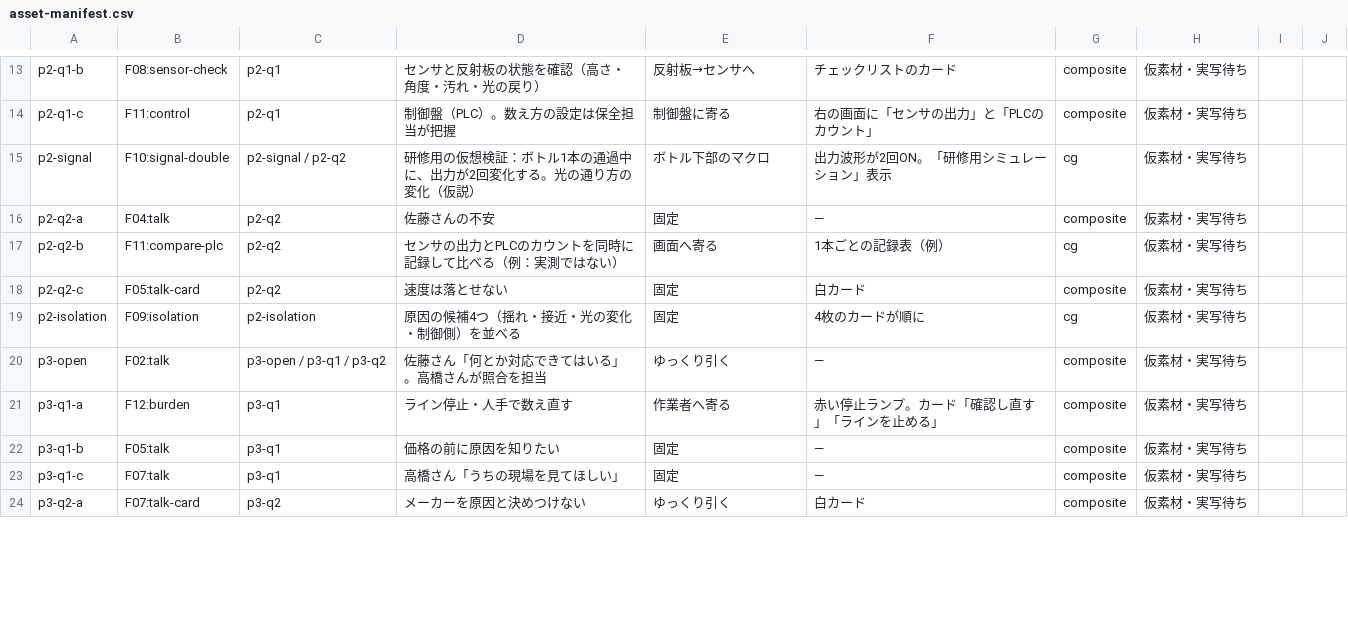
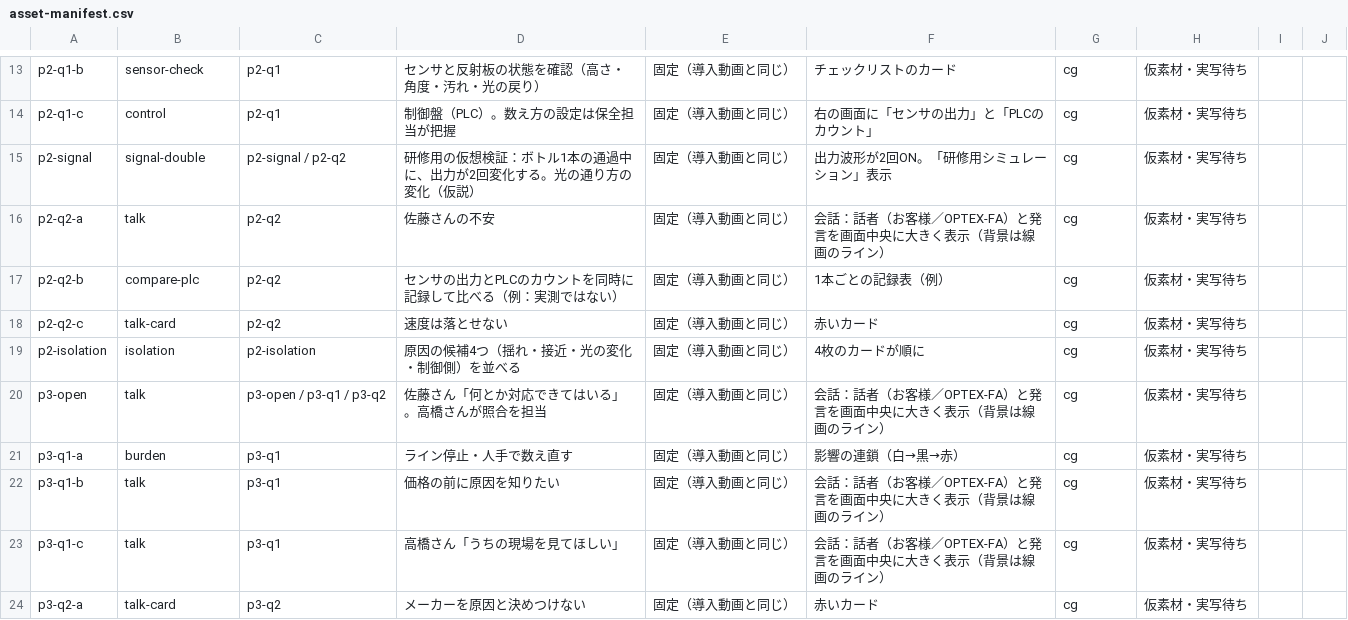
Before and after one commit to 45delonghi-alt/sales-training-video, a CSV file: docs/consulting-experience/asset-manifest.csv, drawn as a sheet; only a part is shown, gaps mark what is left out; the diff covers the shown part only.

```diff
--- a/docs/consulting-experience/asset-manifest.csv
+++ b/docs/consulting-experience/asset-manifest.csv
@@ -13,12 +13,12 @@
-"p2-q1-b","F08:sensor-check","p2-q1","センサと反射板の状態を確認（高さ・角度・汚れ・光の戻り）","反射板→センサへ","チェックリストのカード","composite","仮素材・実写待ち","",""
-"p2-q1-c","F11:control","p2-q1","制御盤（PLC）。数え方の設定は保全担当が把握","制御盤に寄る","右の画面に「センサの出力」と「PLCのカウント」","composite","仮素材・実写待ち","",""
-"p2-signal","F10:signal-double","p2-signal / p2-q2","研修用の仮想検証：ボトル1本の通過中に、出力が2回変化する。光の通り方の変化（仮説）","ボトル下部のマクロ","出力波形が2回ON。「研修用シミュレーション」表示","cg","仮素材・実写待ち","",""
-"p2-q2-a","F04:talk","p2-q2","佐藤さんの不安","固定","—","composite","仮素材・実写待ち","",""
-"p2-q2-b","F11:compare-plc","p2-q2","センサの出力とPLCのカウントを同時に記録して比べる（例：実測ではない）","画面へ寄る","1本ごとの記録表（例）","cg","仮素材・実写待ち","",""
-"p2-q2-c","F05:talk-card","p2-q2","速度は落とせない","固定","白カード","composite","仮素材・実写待ち","",""
-"p2-isolation","F09:isolation","p2-isolation","原因の候補4つ（揺れ・接近・光の変化・制御側）を並べる","固定","4枚のカードが順に","cg","仮素材・実写待ち","",""
-"p3-open","F02:talk","p3-open / p3-q1 / p3-q2","佐藤さん「何とか対応できてはいる」。高橋さんが照合を担当","ゆっくり引く","—","composite","仮素材・実写待ち","",""
-"p3-q1-a","F12:burden","p3-q1","ライン停止・人手で数え直す","作業者へ寄る","赤い停止ランプ。カード「確認し直す」「ラインを止める」","composite","仮素材・実写待ち","",""
-"p3-q1-b","F05:talk","p3-q1","価格の前に原因を知りたい","固定","—","composite","仮素材・実写待ち","",""
-"p3-q1-c","F07:talk","p3-q1","高橋さん「うちの現場を見てほしい」","固定","—","composite","仮素材・実写待ち","",""
-"p3-q2-a","F07:talk-card","p3-q2","メーカーを原因と決めつけない","ゆっくり引く","白カード","composite","仮素材・実写待ち","",""
+"p2-q1-b","sensor-check","p2-q1","センサと反射板の状態を確認（高さ・角度・汚れ・光の戻り）","固定（導入動画と同じ）","チェックリストのカード","cg","仮素材・実写待ち","",""
+"p2-q1-c","control","p2-q1","制御盤（PLC）。数え方の設定は保全担当が把握","固定（導入動画と同じ）","右の画面に「センサの出力」と「PLCのカウント」","cg","仮素材・実写待ち","",""
+"p2-signal","signal-double","p2-signal / p2-q2","研修用の仮想検証：ボトル1本の通過中に、出力が2回変化する。光の通り方の変化（仮説）","固定（導入動画と同じ）","出力波形が2回ON。「研修用シミュレーション」表示","cg","仮素材・実写待ち","",""
+"p2-q2-a","talk","p2-q2","佐藤さんの不安","固定（導入動画と同じ）","会話：話者（お客様／OPTEX-FA）と発言を画面中央に大きく表示（背景は線画のライン）","cg","仮素材・実写待ち","",""
+"p2-q2-b","compare-plc","p2-q2","センサの出力とPLCのカウントを同時に記録して比べる（例：実測ではない）","固定（導入動画と同じ）","1本ごとの記録表（例）","cg","仮素材・実写待ち","",""
+"p2-q2-c","talk-card","p2-q2","速度は落とせない","固定（導入動画と同じ）","赤いカード","cg","仮素材・実写待ち","",""
+"p2-isolation","isolation","p2-isolation","原因の候補4つ（揺れ・接近・光の変化・制御側）を並べる","固定（導入動画と同じ）","4枚のカードが順に","cg","仮素材・実写待ち","",""
+"p3-open","talk","p3-open / p3-q1 / p3-q2","佐藤さん「何とか対応できてはいる」。高橋さんが照合を担当","固定（導入動画と同じ）","会話：話者（お客様／OPTEX-FA）と発言を画面中央に大きく表示（背景は線画のライン）","cg","仮素材・実写待ち","",""
+"p3-q1-a","burden","p3-q1","ライン停止・人手で数え直す","固定（導入動画と同じ）","影響の連鎖（白→黒→赤）","cg","仮素材・実写待ち","",""
+"p3-q1-b","talk","p3-q1","価格の前に原因を知りたい","固定（導入動画と同じ）","会話：話者（お客様／OPTEX-FA）と発言を画面中央に大きく表示（背景は線画のライン）","cg","仮素材・実写待ち","",""
+"p3-q1-c","talk","p3-q1","高橋さん「うちの現場を見てほしい」","固定（導入動画と同じ）","会話：話者（お客様／OPTEX-FA）と発言を画面中央に大きく表示（背景は線画のライン）","cg","仮素材・実写待ち","",""
+"p3-q2-a","talk-card","p3-q2","メーカーを原因と決めつけない","固定（導入動画と同じ）","赤いカード","cg","仮素材・実写待ち","",""
```
Also changed, not shown: 115 edited cells elsewhere in this file, 35 other files.
